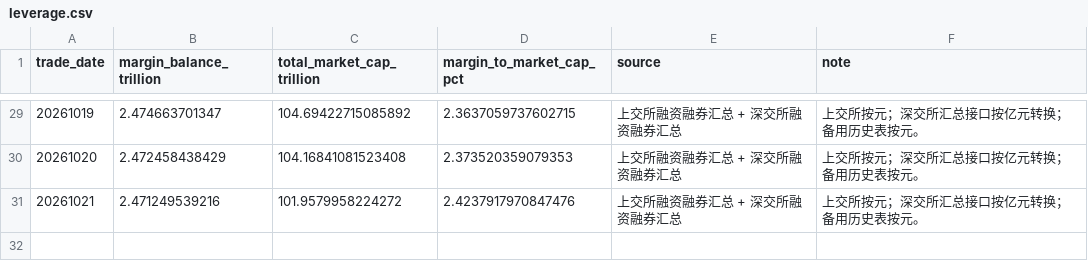
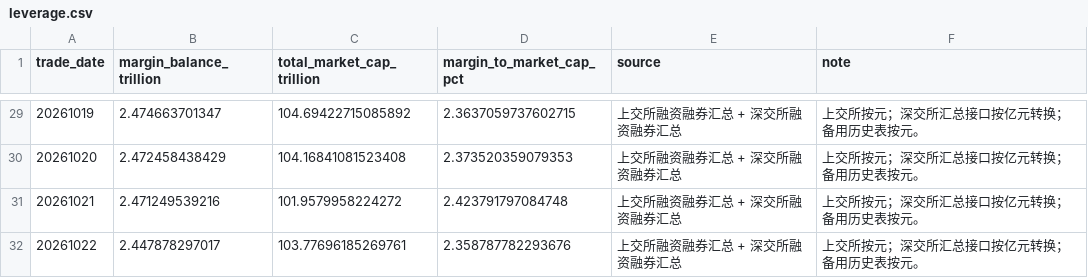
Before and after one commit to littlepeachh/macroscope-dashboard-v6, a CSV file: data/leverage.csv, drawn as a sheet; only a part is shown, gaps mark what is left out.

```diff
--- a/data/leverage.csv
+++ b/data/leverage.csv
@@ -30,2 +30,3 @@
 20261020,2.472458438429,104.16841081523408,2.373520359079353,上交所融资融券汇总 + 深交所融资融券汇总,上交所按元；深交所汇总接口按亿元转换；备用历史表按元。
-20261021,2.471249539216,101.9579958224272,2.4237917970847476,上交所融资融券汇总 + 深交所融资融券汇总,上交所按元；深交所汇总接口按亿元转换；备用历史表按元。
+20261021,2.471249539216,101.9579958224272,2.423791797084748,上交所融资融券汇总 + 深交所融资融券汇总,上交所按元；深交所汇总接口按亿元转换；备用历史表按元。
+20261022,2.447878297017,103.77696185269761,2.358787782293676,上交所融资融券汇总 + 深交所融资融券汇总,上交所按元；深交所汇总接口按亿元转换；备用历史表按元。
```
Also changed, not shown: data/breadth.csv, data/crowding.csv, 6 other files.
